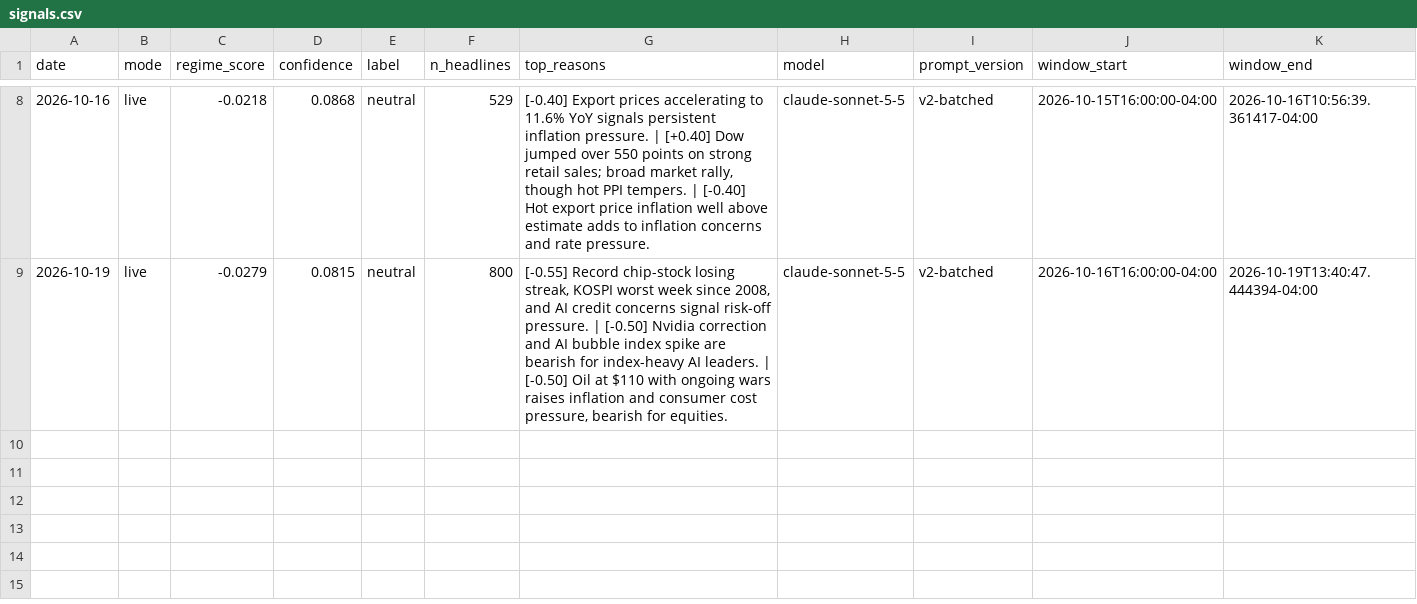
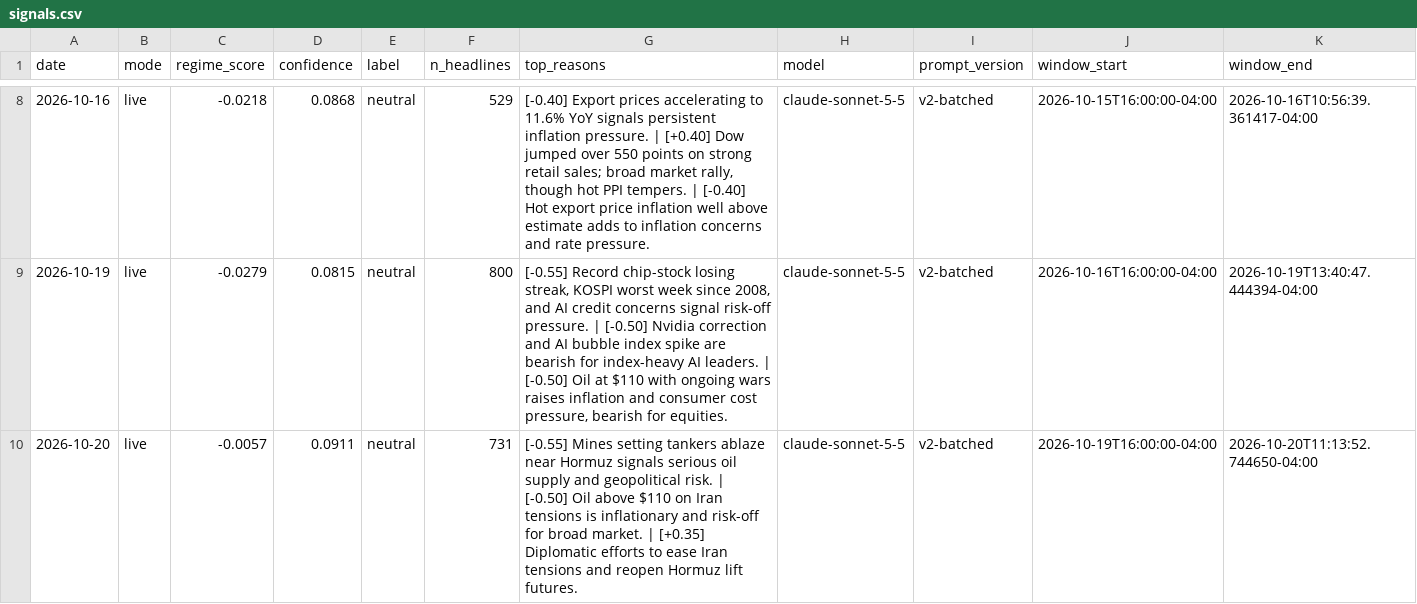
Before and after one commit to batyrkhan9/market-regime-agent, a CSV file: data/signals.csv, drawn as a sheet; only a part is shown, gaps mark what is left out; the diff names each change by its address in the sheet, - before the commit and + after, or states it on an @@ line.

```diff
--- a/data/signals.csv
+++ b/data/signals.csv
+row 10: 2026-10-20 | live | -0.0057 | 0.0911 | neutral | 731 | [-0.55] Mines setting tankers ablaze near Hormuz signals serious oil supply and geopolitical risk. | [-0.50] Oil above $110 on Iran tensions is inflationary and risk-off for broad market. | [+0.35] Diplomatic efforts to ease Iran tensions and reopen Hormuz lift futures. | claude-sonnet-5-5 | v2-batched | 2026-10-19T16:00:00-04:00 | 2026-10-20T11:13:52.744650-04:00
```
Also changed, not shown: data/market_regime.csv, 1 other file.
